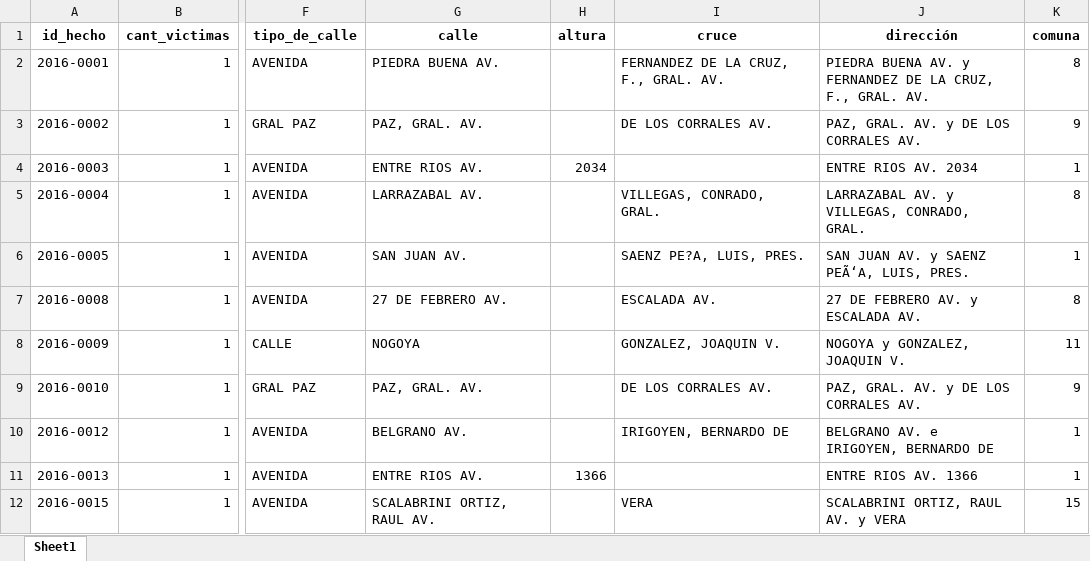
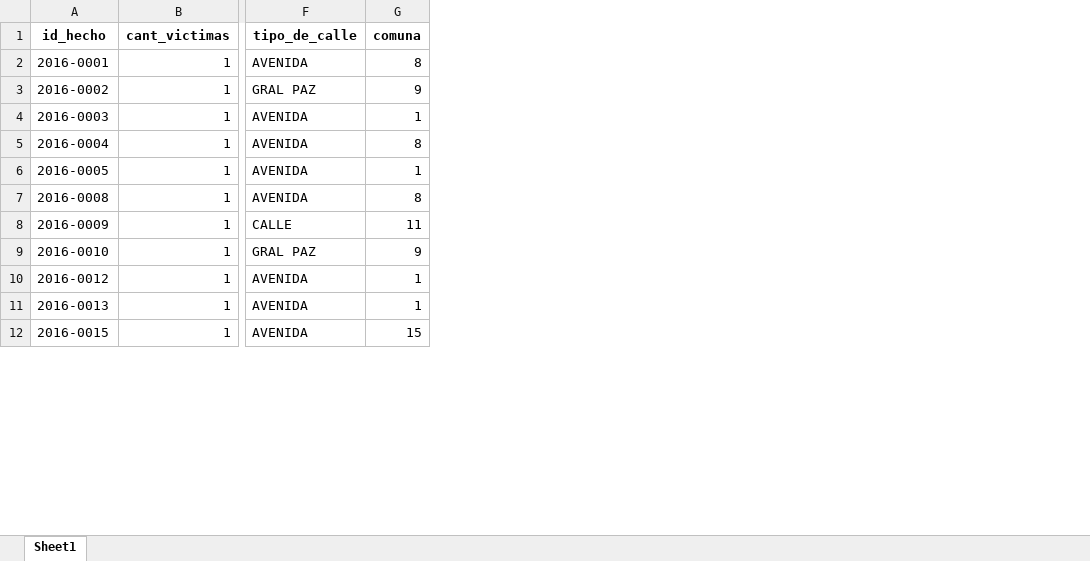
Before and after one commit to Juancito2085/PI_Data_Analyst, an Excel workbook: Datasets/data.xlsx, sheet Sheet1, drawn as a sheet; only a part is shown, gaps mark what is left out; values as stored, in another font and other column widths than the file's, no borders; the diff names each change by its address in the sheet, - before the commit and + after, or states it on an @@ line.

```diff
--- a/Datasets/data.xlsx (sheet Sheet1)
+++ b/Datasets/data.xlsx (sheet Sheet1)
-column G (calle), rows 2-12: PIEDRA BUENA AV. | PAZ, GRAL. AV. | ENTRE RIOS AV. | LARRAZABAL AV. | SAN JUAN AV. | 27 DE FEBRERO AV. | NOGOYA | PAZ, GRAL. AV. | BELGRANO AV. | ENTRE RIOS AV. | SCALABRINI ORTIZ, RAUL AV.
-column H (altura), rows 4-11: 2034 |  |  |  |  |  |  | 1366
-column I (cruce), rows 2-12: FERNANDEZ DE LA CRUZ, F., GRAL. AV. | DE LOS CORRALES AV. |  | VILLEGAS, CONRADO, GRAL. | SAENZ PE?A, LUIS, PRES. | ESCALADA AV. | GONZALEZ, JOAQUIN V. | DE LOS CORRALES AV. | IRIGOYEN, BERNARDO DE |  | VERA
-column J (dirección), rows 2-12: PIEDRA BUENA AV. y FERNANDEZ DE LA CRUZ, F., GRAL. AV. | PAZ, GRAL. AV. y DE LOS CORRALES AV. | ENTRE RIOS AV. 2034 | LARRAZABAL AV. y VILLEGAS, CONRADO, GRAL. | SAN JUAN AV. y SAENZ PEÃ‘A, LUIS, PRES. | 27 DE FEBRERO AV. y ESCALADA AV. | NOGOYA y GONZALEZ, JOAQUIN V. | PAZ, GRAL. AV. y DE LOS CORRALES AV. | BELGRANO AV. e IRIGOYEN, BERNARDO DE | ENTRE RIOS AV. 1366 | SCALABRINI ORTIZ, RAUL AV. y VERA
```
Also changed, not shown: 1 other file.
